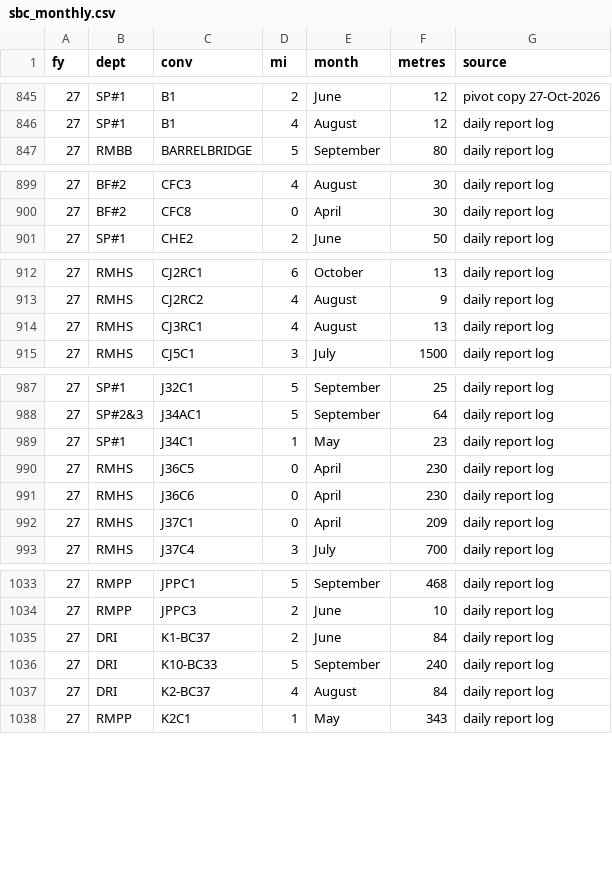
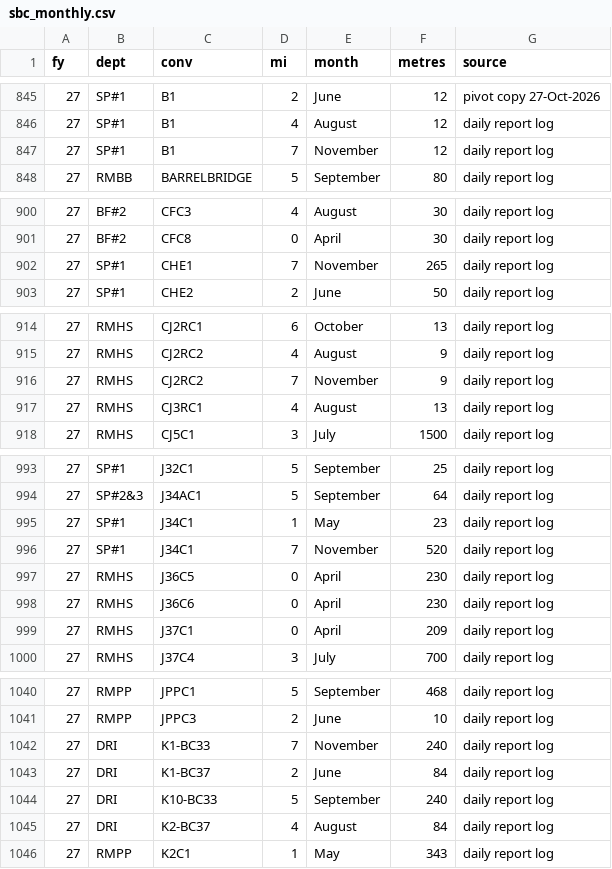
Before and after one commit to KUMARPRASHANT1408/THICKNESS-DASHBOARD, a CSV file: sbc_monthly.csv, drawn as a sheet; only a part is shown, gaps mark what is left out; the diff covers the shown part only.

```diff
--- a/sbc_monthly.csv
+++ b/sbc_monthly.csv
@@ -846,2 +846,3 @@ fy,dept,conv,mi,month,metres,source
 27,SP#1,B1,4,August,12,daily report log
+27,SP#1,B1,7,November,12,daily report log
 27,RMBB,BARRELBRIDGE,5,September,80,daily report log
@@ -900,2 +901,3 @@ fy,dept,conv,mi,month,metres,source
 27,BF#2,CFC8,0,April,30,daily report log
+27,SP#1,CHE1,7,November,265,daily report log
 27,SP#1,CHE2,2,June,50,daily report log
@@ -913,2 +915,3 @@ fy,dept,conv,mi,month,metres,source
 27,RMHS,CJ2RC2,4,August,9,daily report log
+27,RMHS,CJ2RC2,7,November,9,daily report log
 27,RMHS,CJ3RC1,4,August,13,daily report log
@@ -989,2 +995,3 @@ fy,dept,conv,mi,month,metres,source
 27,SP#1,J34C1,1,May,23,daily report log
+27,SP#1,J34C1,7,November,520,daily report log
 27,RMHS,J36C5,0,April,230,daily report log
@@ -1034,2 +1041,3 @@ fy,dept,conv,mi,month,metres,source
 27,RMPP,JPPC3,2,June,10,daily report log
+27,DRI,K1-BC33,7,November,240,daily report log
 27,DRI,K1-BC37,2,June,84,daily report log
```
Also changed, not shown: 9 added rows elsewhere in this file, abn.csv, consumption_log.csv, 3 other files.
